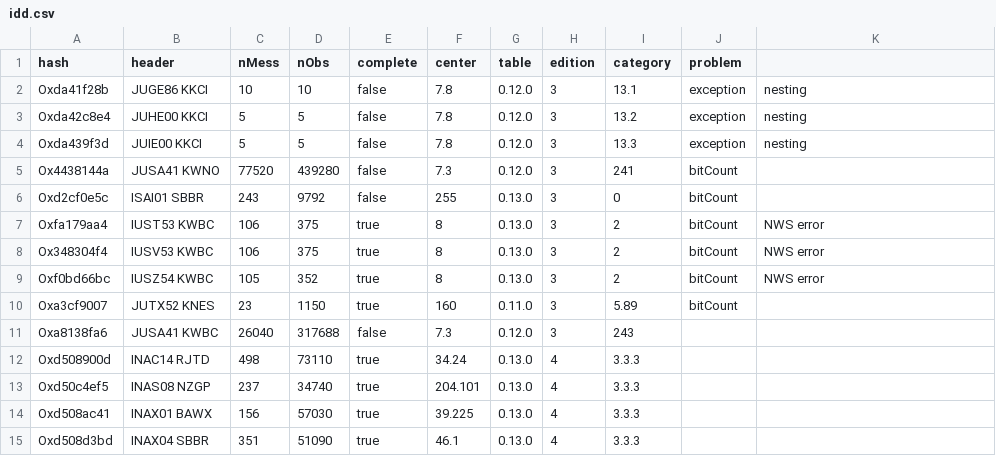
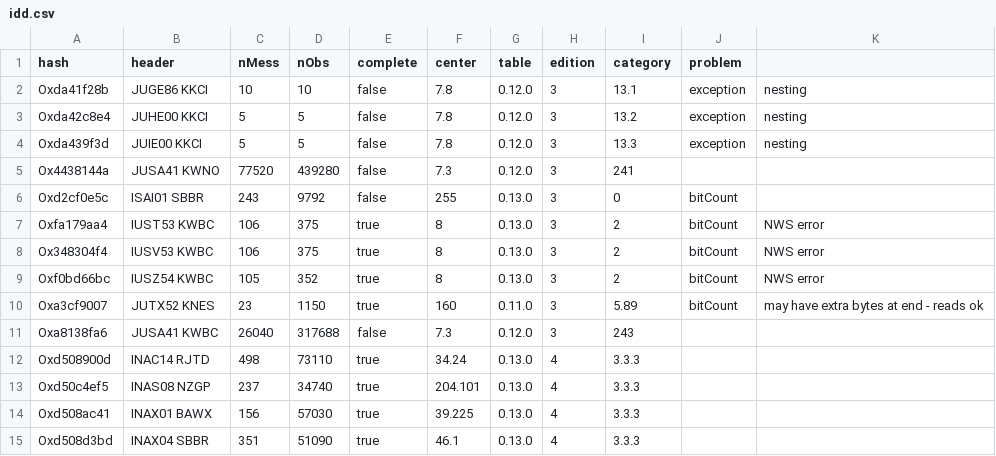
Before and after one commit to ooici-eoi/THREDDS, a CSV file: cdm/doc/bufr/idd.csv, drawn as a sheet; only a part is shown.

```diff
--- a/cdm/doc/bufr/idd.csv
+++ b/cdm/doc/bufr/idd.csv
@@ -4,3 +4,3 @@ Oxda42c8e4, JUHE00 KKCI,5,5, false,7.8, 0.12.0,3,13.2,exception,nesting
 Oxda439f3d, JUIE00 KKCI,5,5, false,7.8, 0.12.0,3,13.3,exception,nesting
-Ox4438144a, JUSA41 KWNO,77520,439280, false,7.3, 0.12.0,3,241,bitCount,
+Ox4438144a, JUSA41 KWNO,77520,439280, false,7.3, 0.12.0,3,241,,
 Oxd2cf0e5c, ISAI01 SBBR,243,9792, false,255, 0.13.0,3,0,bitCount,
@@ -9,3 +9,3 @@ Ox348304f4, IUSV53 KWBC,106,375, true,8, 0.13.0,3,2,bitCount,NWS error
 Oxf0bd66bc, IUSZ54 KWBC,105,352, true,8, 0.13.0,3,2,bitCount,NWS error
-Oxa3cf9007, JUTX52 KNES,23,1150, true,160, 0.11.0,3,5.89,bitCount,
+Oxa3cf9007, JUTX52 KNES,23,1150, true,160, 0.11.0,3,5.89,bitCount,may have extra bytes at end - reads ok
 Oxa8138fa6, JUSA41 KWBC,26040,317688, false,7.3, 0.12.0,3,243,,
```
Also changed, not shown: bufrTables/src/main/resources/resources/bufrTables/local/tablelookup.csv, 12 other files.
